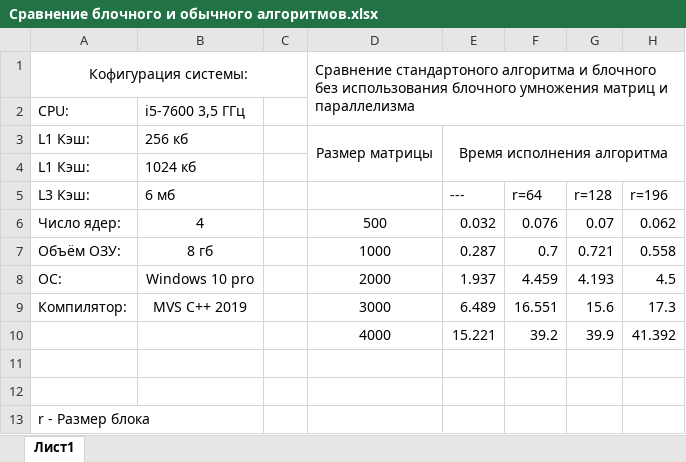
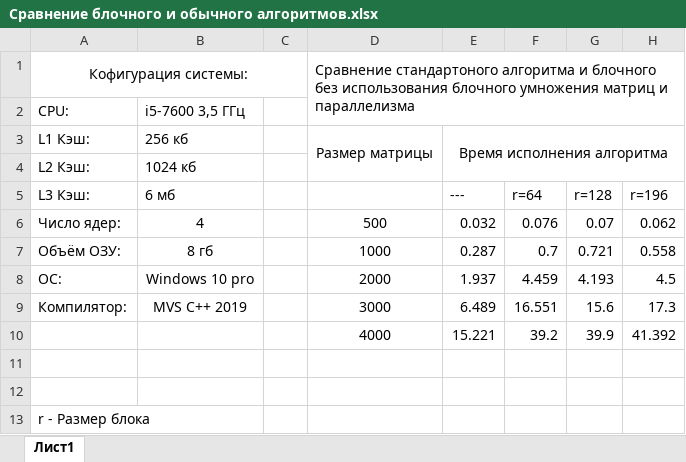
Before and after one commit to RomanMitin/Algorithm_Choletskogo, an Excel workbook: Reports/Сравнение блочного и обычного алгоритмов.xlsx, sheet Лист1, drawn as a sheet; only a part is shown; values as stored, in another font and other column widths than the file's, no borders; charts and pictures not drawn; the diff names each change by its address in the sheet, - before the commit and + after, or states it on an @@ line.

```diff
--- a/Reports/Сравнение блочного и обычного алгоритмов.xlsx (sheet Лист1)
+++ b/Reports/Сравнение блочного и обычного алгоритмов.xlsx (sheet Лист1)
-A4: L1 Кэш:
+A4: L2 Кэш:
```
Also changed, not shown: charts or pictures, 19 other files.
